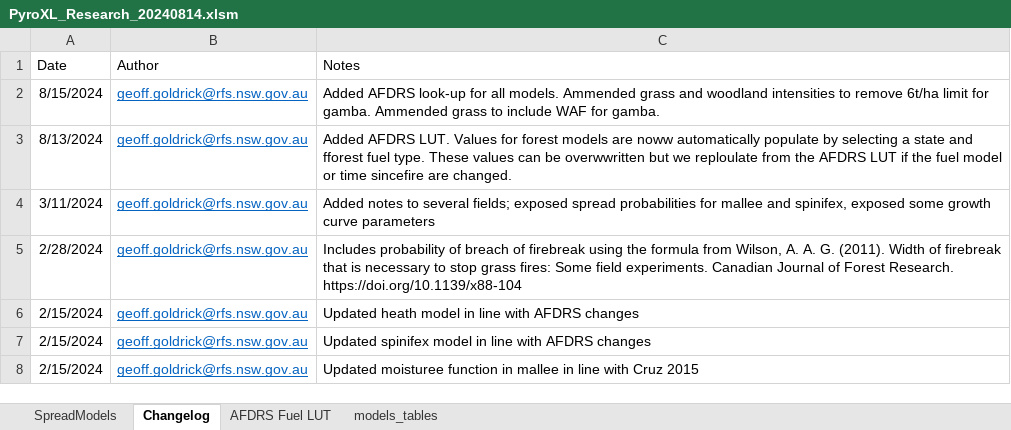
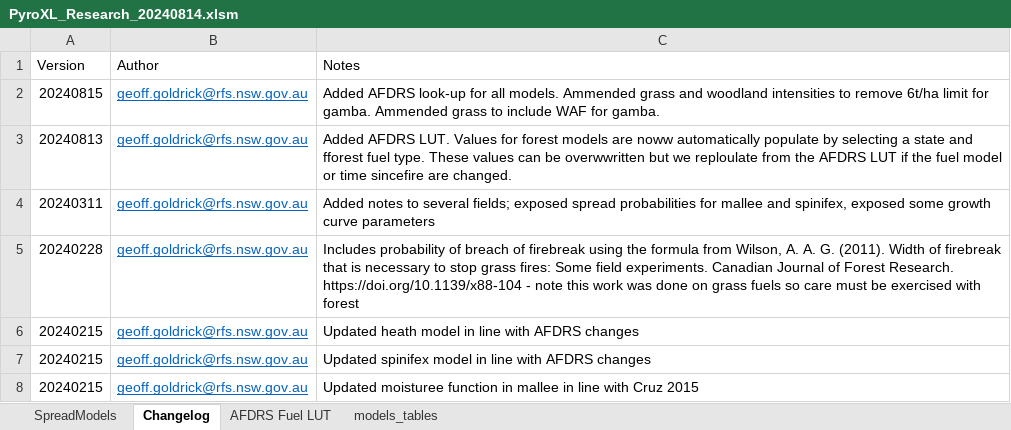
Before and after one commit to Geoffysicist/PyroXL, an Excel workbook: PyroXL_Research_20240814.xlsm, sheet Changelog, drawn as a sheet; values as stored, in another font and other column widths than the file's, no borders; the diff names each change by its address in the sheet, - before the commit and + after, or states it on an @@ line.

```diff
--- a/PyroXL_Research_20240814.xlsm (sheet Changelog)
+++ b/PyroXL_Research_20240814.xlsm (sheet Changelog)
-A1: Date
+A1: Version
-A2 (Version): 8/15/2024
+A2 (Version): 20240815
-A3 (Version): 8/13/2024
+A3 (Version): 20240813
-A4 (Version): 3/11/2024
+A4 (Version): 20240311
-A5 (Version): 2/28/2024
+A5 (Version): 20240228
-C5 (Notes): …Research. https://doi.org/10.1139/x88-104
+C5 (Notes): …Research. https://doi.org/10.1139/x88-104 - note this work was done on grass fuels so care must be exercised with forest
-A6:A8 (Version): 2/15/2024
+A6:A8 (Version): 20240215
```
Also changed, not shown: sheet AFDRS Fuel LUT, sheet models_tables, sheet SpreadModels, 1 other file.
